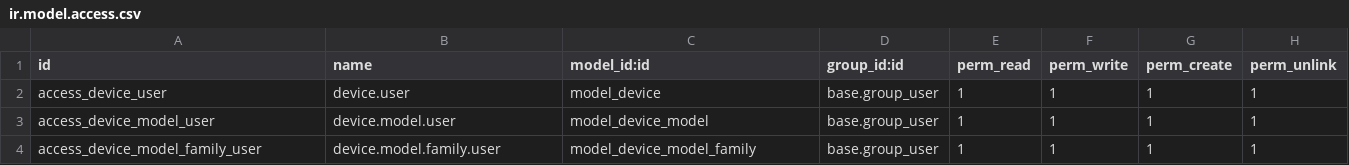
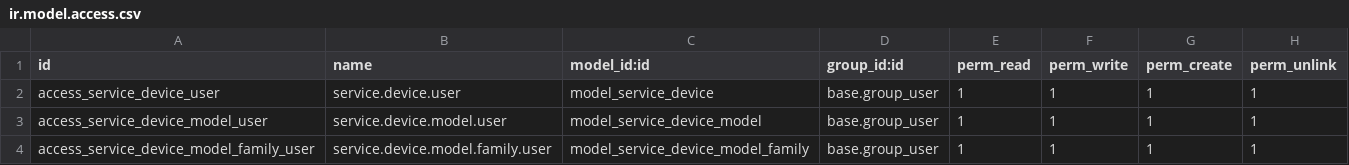
Before and after one commit to cbusillo/odoo-ai, a CSV file: addons/cm_device/security/ir.model.access.csv, drawn as a sheet.

Commit message:
cm_device: align service device models

```diff
--- a/addons/cm_device/security/ir.model.access.csv
+++ b/addons/cm_device/security/ir.model.access.csv
@@ -1,4 +1,4 @@
 id,name,model_id:id,group_id:id,perm_read,perm_write,perm_create,perm_unlink
-access_device_user,device.user,model_device,base.group_user,1,1,1,1
-access_device_model_user,device.model.user,model_device_model,base.group_user,1,1,1,1
-access_device_model_family_user,device.model.family.user,model_device_model_family,base.group_user,1,1,1,1
+access_service_device_user,service.device.user,model_service_device,base.group_user,1,1,1,1
+access_service_device_model_user,service.device.model.user,model_service_device_model,base.group_user,1,1,1,1
+access_service_device_model_family_user,service.device.model.family.user,model_service_device_model_family,base.group_user,1,1,1,1
```
Also changed, not shown: 6 other files.
